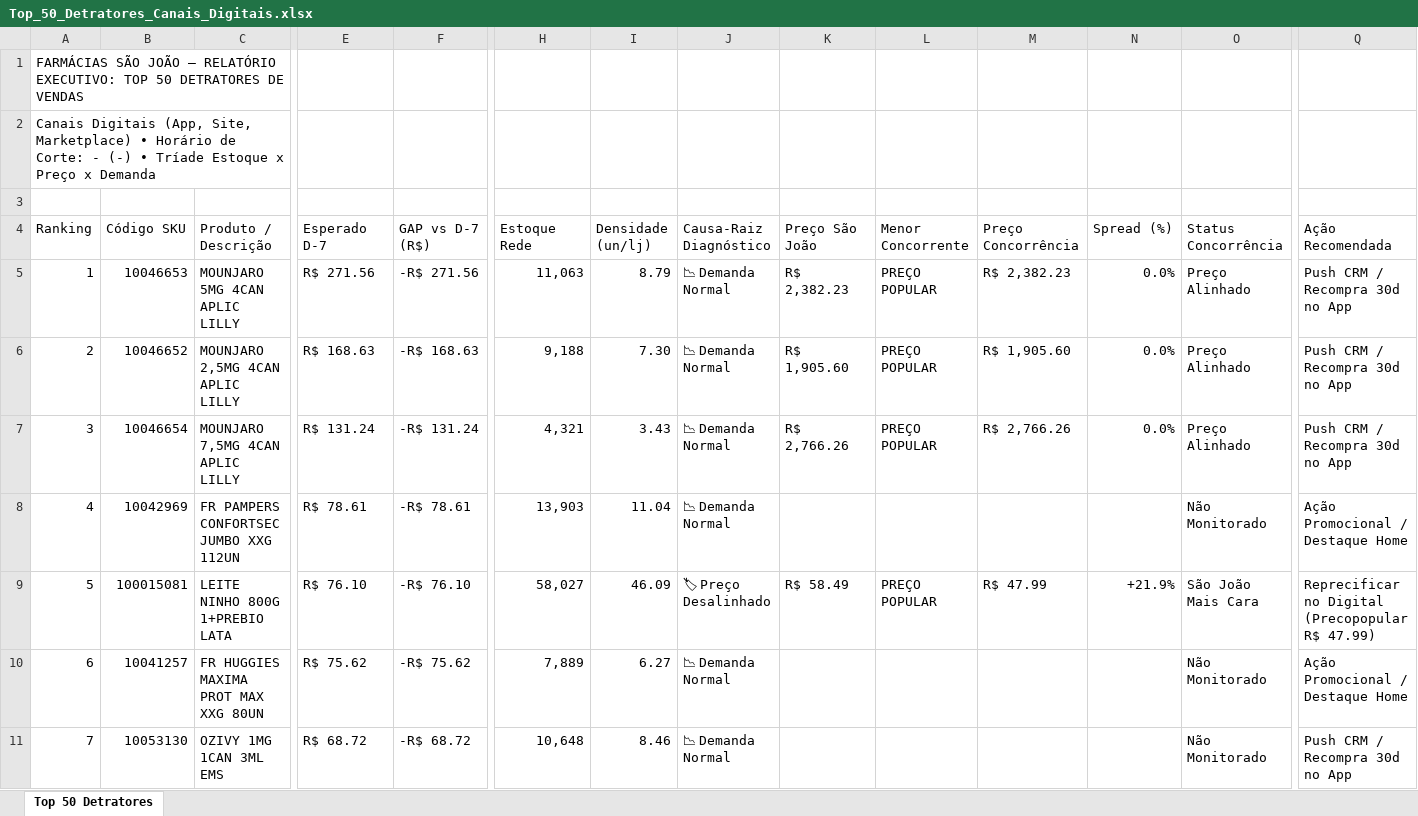
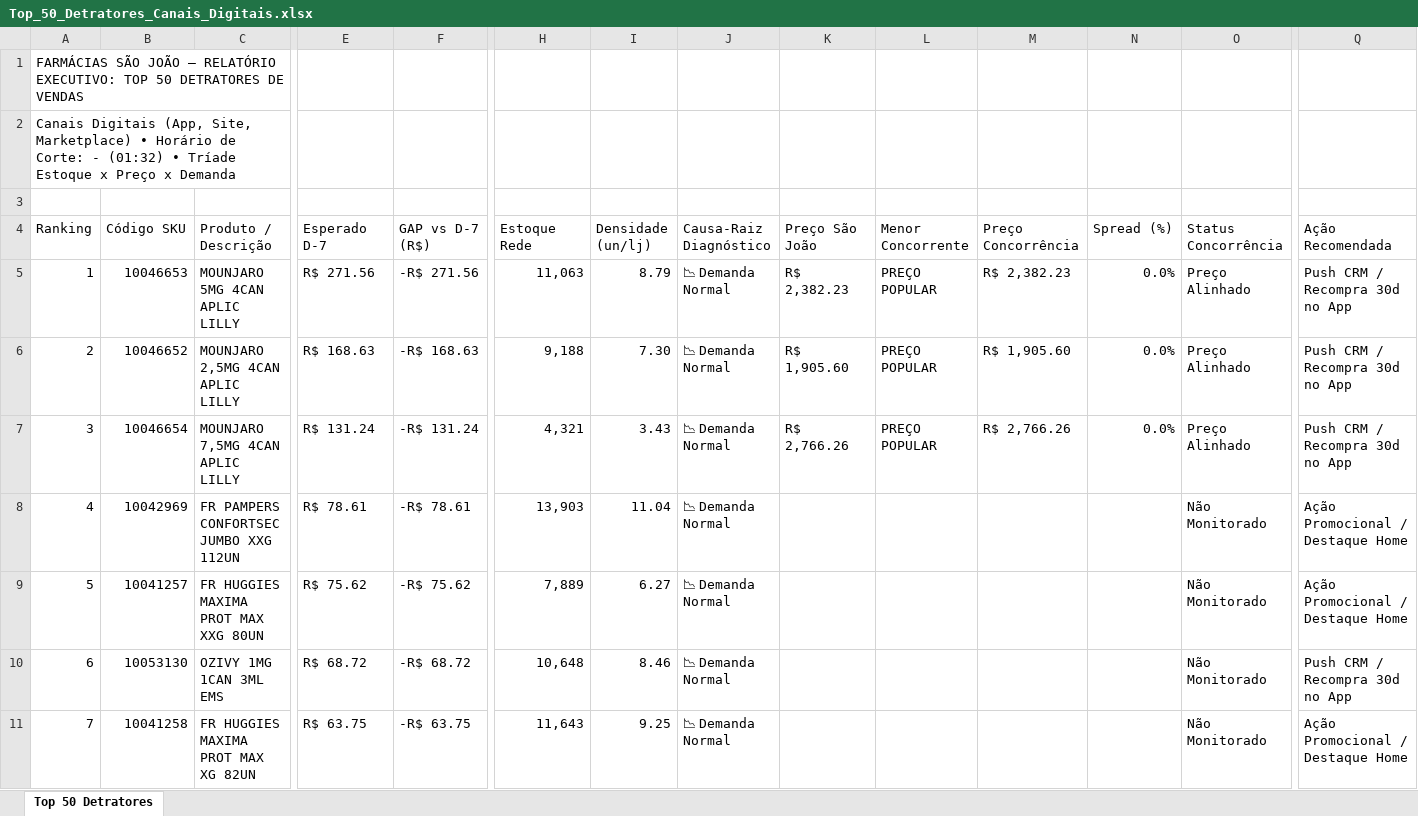
Before and after one commit to lukasg64-png/monitor-canais-digitais, an Excel workbook: data/Top_50_Detratores_Canais_Digitais.xlsx, sheet Top 50 Detratores, drawn as a sheet; only a part is shown, gaps mark what is left out; values as stored, in another font and other column widths than the file's, no cell formats; the diff covers the shown part only; the diff names each change by its address in the sheet, - before the commit and + after, or states it on an @@ line.

Commit message:
Auto-sync Qlik Sense Intraday (13/09/2026 01:51) [Corte: -]

```diff
--- a/data/Top_50_Detratores_Canais_Digitais.xlsx (sheet Top 50 Detratores)
+++ b/data/Top_50_Detratores_Canais_Digitais.xlsx (sheet Top 50 Detratores)
-A2 (Ranking): …Corte: - (-) • Tríade…
+A2 (Ranking): …Corte: - (01:32) • Tríade…
-B9 (Código SKU): 100015081
+B9 (Código SKU): 10041257
-C9 (Produto / Descrição): LEITE NINHO 800G 1+PREBIO LATA
+C9 (Produto / Descrição): FR HUGGIES MAXIMA PROT MAX XXG 80UN
-E9 (Esperado D-7): R$ 76.10
+E9 (Esperado D-7): R$ 75.62
-F9 (GAP vs D-7 (R$)): -R$ 76.10
+F9 (GAP vs D-7 (R$)): -R$ 75.62
-H9 (Estoque Rede): 58,027
+H9 (Estoque Rede): 7,889
-I9 (Densidade (un/lj)): 46.09
+I9 (Densidade (un/lj)): 6.27
-J9 (Causa-Raiz Diagnóstico): 🏷 Preço Desalinhado
+J9 (Causa-Raiz Diagnóstico): 📉 Demanda Normal
-K9 (Preço São João): R$ 58.49
+K9 (Preço São João): (empty)
-L9 (Menor Concorrente): PREÇO POPULAR
+L9 (Menor Concorrente): (empty)
-M9 (Preço Concorrência): R$ 47.99
+M9 (Preço Concorrência): (empty)
-N9 (Spread (%)): +21.9%
+N9 (Spread (%)): (empty)
-O9 (Status Concorrência): São João Mais Cara
+O9 (Status Concorrência): Não Monitorado
-Q9 (Ação Recomendada): Reprecificar no Digital (Precopopular R$ 47.99)
+Q9 (Ação Recomendada): Ação Promocional / Destaque Home
-B10 (Código SKU): 10041257
+B10 (Código SKU): 10053130
-C10 (Produto / Descrição): FR HUGGIES MAXIMA PROT MAX XXG 80UN
+C10 (Produto / Descrição): OZIVY 1MG 1CAN 3ML EMS
-E10 (Esperado D-7): R$ 75.62
+E10 (Esperado D-7): R$ 68.72
-F10 (GAP vs D-7 (R$)): -R$ 75.62
+F10 (GAP vs D-7 (R$)): -R$ 68.72
-H10 (Estoque Rede): 7,889
+H10 (Estoque Rede): 10,648
-I10 (Densidade (un/lj)): 6.27
+I10 (Densidade (un/lj)): 8.46
-Q10 (Ação Recomendada): Ação Promocional / Destaque Home
+Q10 (Ação Recomendada): Push CRM / Recompra 30d no App
-B11 (Código SKU): 10053130
+B11 (Código SKU): 10041258
-C11 (Produto / Descrição): OZIVY 1MG 1CAN 3ML EMS
+C11 (Produto / Descrição): FR HUGGIES MAXIMA PROT MAX XG 82UN
-E11 (Esperado D-7): R$ 68.72
+E11 (Esperado D-7): R$ 63.75
-F11 (GAP vs D-7 (R$)): -R$ 68.72
+F11 (GAP vs D-7 (R$)): -R$ 63.75
-H11 (Estoque Rede): 10,648
+H11 (Estoque Rede): 11,643
-I11 (Densidade (un/lj)): 8.46
+I11 (Densidade (un/lj)): 9.25
-Q11 (Ação Recomendada): Push CRM / Recompra 30d no App
+Q11 (Ação Recomendada): Ação Promocional / Destaque Home
```
Also changed, not shown: 449 edited cells elsewhere in this sheet, cell formats, 5 other files.
